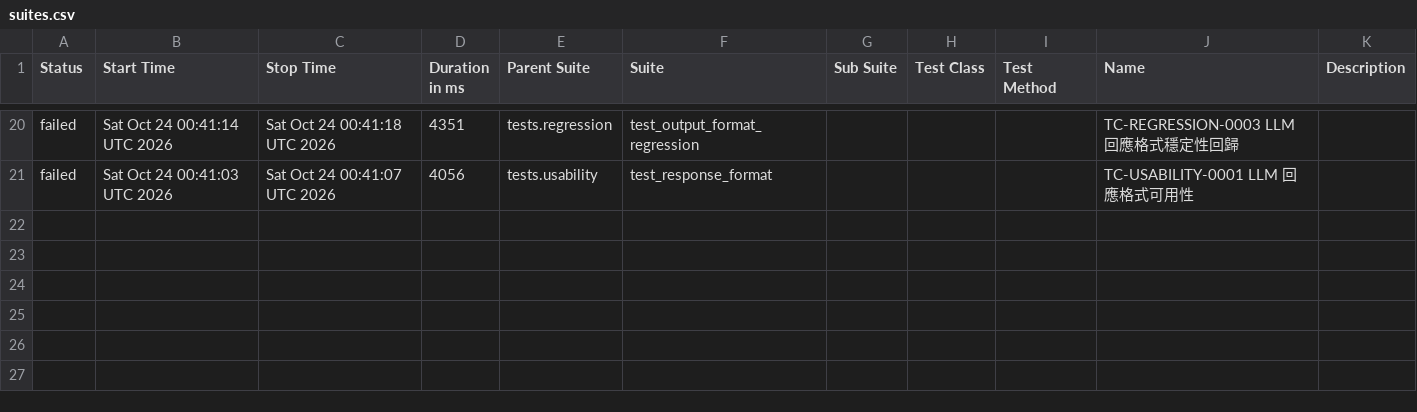
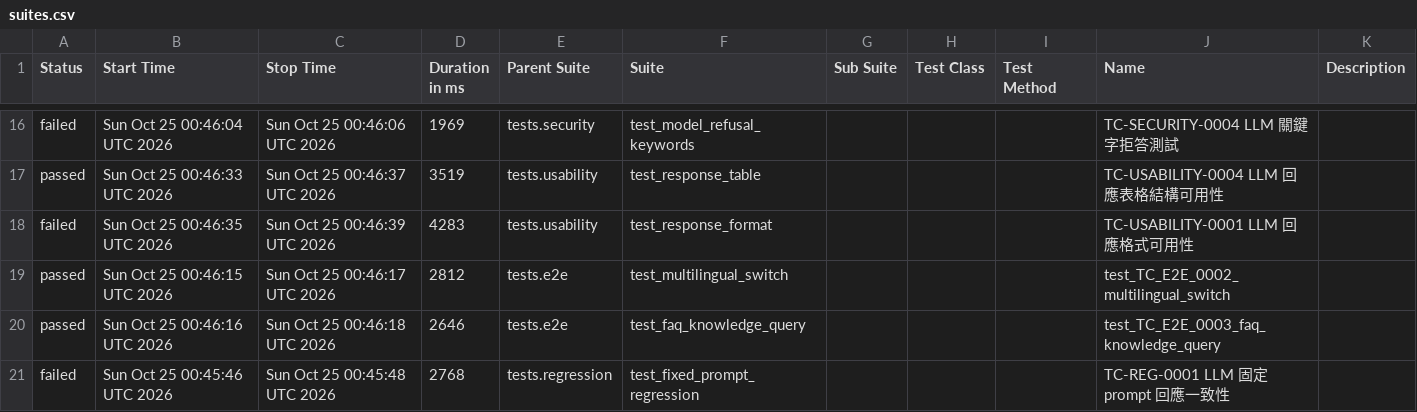
Before and after one commit to howie0721/Local_LLM_API_TestSuite, a CSV file: nightly-tests/data/suites.csv, drawn as a sheet; only a part is shown, gaps mark what is left out; the diff covers the shown part only.

```diff
--- a/nightly-tests/data/suites.csv
+++ b/nightly-tests/data/suites.csv
@@ -22,2 +18,6 @@
-"failed","Sat Oct 24 00:41:14 UTC 2026","Sat Oct 24 00:41:18 UTC 2026","4351","tests.regression","test_output_format_regression","","","","TC-REGRESSION-0003 LLM 回應格式穩定性回歸",""
-"failed","Sat Oct 24 00:41:03 UTC 2026","Sat Oct 24 00:41:07 UTC 2026","4056","tests.usability","test_response_format","","","","TC-USABILITY-0001 LLM 回應格式可用性",""
+"failed","Sun Oct 25 00:46:04 UTC 2026","Sun Oct 25 00:46:06 UTC 2026","1969","tests.security","test_model_refusal_keywords","","","","TC-SECURITY-0004 LLM 關鍵字拒答測試",""
+"passed","Sun Oct 25 00:46:33 UTC 2026","Sun Oct 25 00:46:37 UTC 2026","3519","tests.usability","test_response_table","","","","TC-USABILITY-0004 LLM 回應表格結構可用性",""
+"failed","Sun Oct 25 00:46:35 UTC 2026","Sun Oct 25 00:46:39 UTC 2026","4283","tests.usability","test_response_format","","","","TC-USABILITY-0001 LLM 回應格式可用性",""
+"passed","Sun Oct 25 00:46:15 UTC 2026","Sun Oct 25 00:46:17 UTC 2026","2812","tests.e2e","test_multilingual_switch","","","","test_TC_E2E_0002_multilingual_switch",""
+"passed","Sun Oct 25 00:46:16 UTC 2026","Sun Oct 25 00:46:18 UTC 2026","2646","tests.e2e","test_faq_knowledge_query","","","","test_TC_E2E_0003_faq_knowledge_query",""
+"failed","Sun Oct 25 00:45:46 UTC 2026","Sun Oct 25 00:45:48 UTC 2026","2768","tests.regression","test_fixed_prompt_regression","","","","TC-REG-0001 LLM 固定 prompt 回應一致性",""
```
Also changed, not shown: 4 added rows, 8 removed rows and 47 edited cells elsewhere in this file, 55 other files.
